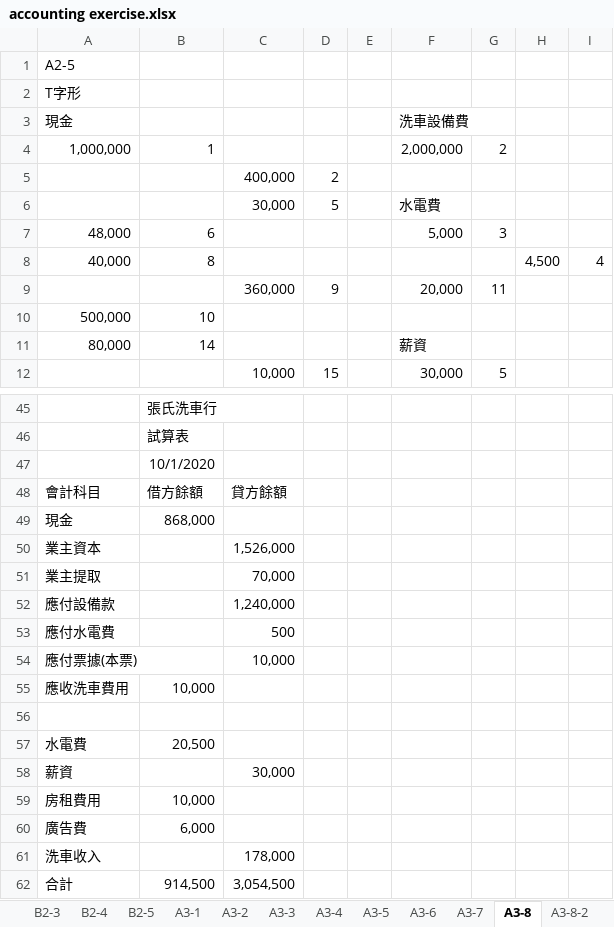
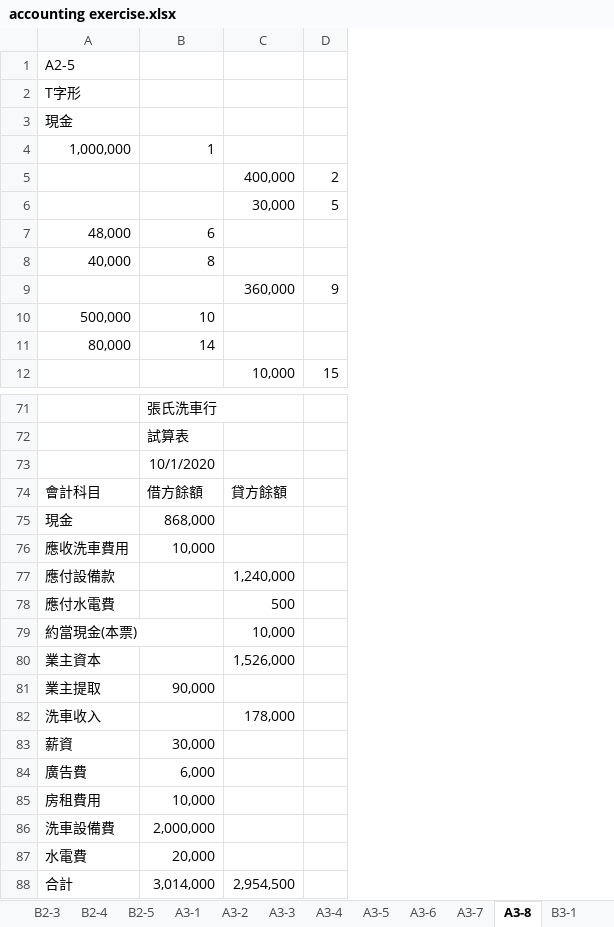
Before and after one commit to 40843245/Financial, an Excel workbook: studying/accounting/exercise/accounting exercise.xlsx, sheet A3-8, drawn as a sheet; only a part is shown, gaps mark what is left out; values as stored, in another font and other column widths than the file's, no borders; removed rows and columns are numbered as before the commit, all else as after; the diff covers the shown part only; the diff names each change by its address in the sheet, - before the commit and + after, or states it on an @@ line.

```diff
--- a/studying/accounting/exercise/accounting exercise.xlsx (sheet A3-8)
+++ b/studying/accounting/exercise/accounting exercise.xlsx (sheet A3-8)
-sheet tab: A3-8-2
-column E, empty
-column F, rows 3-12: 洗車設備費 | 2,000,000 |  | 水電費 | 5,000 |  | 20,000 |  | 薪資 | 30,000
-column G, rows 4-12: 2 |  |  | 3 |  | 11 |  |  | 5
-column H, row 8: 4,500
-column I, row 8: 4
-row 50: 業主資本 |  | 1,526,000
-row 51: 業主提取 |  | 70,000
@@ row 55 moved to row 76: 應收洗車費用 @@
-A79: 應付票據(本票)
+A79: 約當現金(本票)
-row 80: (empty)
+row 80: 業主資本 |  | 1,526,000
-row 57: 水電費 | 20,500
+row 81: 業主提取 | 90,000
@@ row 61 moved to row 82: 洗車收入 @@
-B83: (empty)
+B83: 30,000
-C83: 30,000
+C83: (empty)
@@ row 60 moved to row 84: 廣告費 @@
+row 86: 洗車設備費 | 2,000,000
+row 87: 水電費 | 20,000
-B88: 914,500
+B88: 3,014,000
-C88: 3,054,500
+C88: 2,954,500
```
Also changed, not shown: 26 added rows, 7 moved rows and 6 edited cells elsewhere in this sheet, sheet A4-6, formulas that keep their value.
